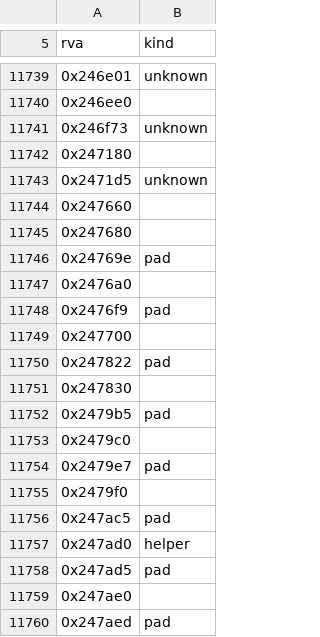
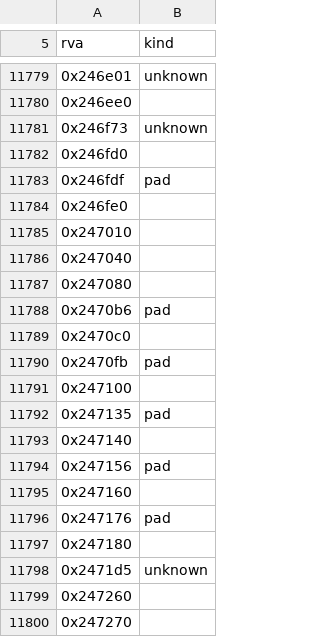
Before and after one commit to sushi-shi/hobbit-decomp, a TSV file: config/retail/functions.tsv, drawn as a sheet; only a part is shown, gaps mark what is left out; the shorter side is filled out with more unchanged rows; the diff covers the shown part only.

```diff
--- a/config/retail/functions.tsv
+++ b/config/retail/functions.tsv
@@ -11741,3 +11781,20 @@ rva	kind
 0x246f73	unknown
+0x246fd0	
+0x246fdf	pad
+0x246fe0	
+0x247010	
+0x247040	
+0x247080	
+0x2470b6	pad
+0x2470c0	
+0x2470fb	pad
+0x247100	
+0x247135	pad
+0x247140	
+0x247156	pad
+0x247160	
+0x247176	pad
 0x247180	
 0x2471d5	unknown
+0x247260	
+0x247270	
```
Also changed, not shown: 94 added rows and 6 edited cells elsewhere in this file, config/retail/absolute_relocations.tsv, config/retail/data.tsv, 27 other files.
